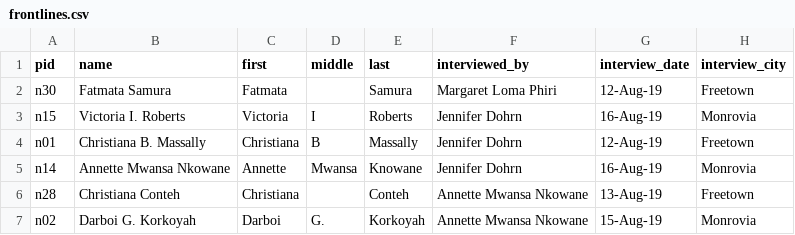
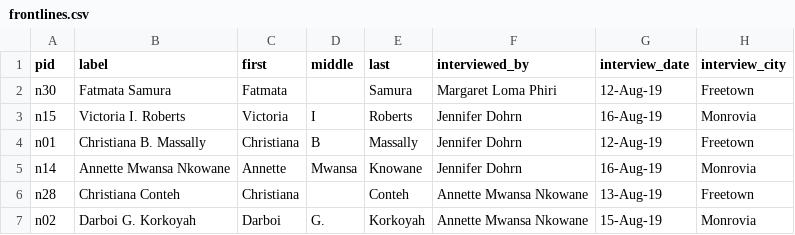
Before and after one commit to elotroalex/frontlines, a CSV file: _data/frontlines.csv, drawn as a sheet; only a part is shown; the diff names each change by its address in the sheet, - before the commit and + after, or states it on an @@ line.

```diff
--- a/_data/frontlines.csv
+++ b/_data/frontlines.csv
-B1: name
+B1: label
```
Also changed, not shown: 44 other files.
